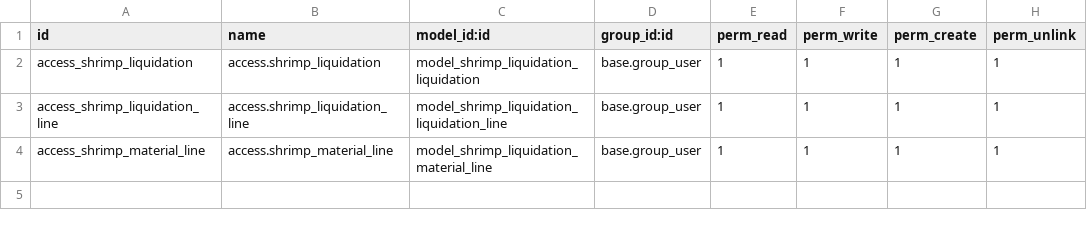
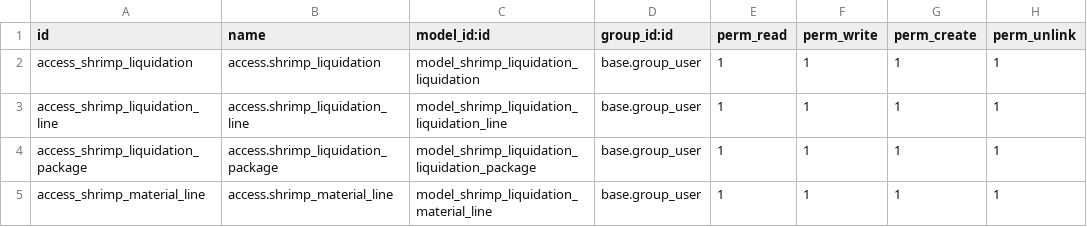
Before and after one commit to cj-elitum/Shrimp-Liquidation, a CSV file: security/ir.model.access.csv, drawn as a sheet; the diff names each change by its address in the sheet, - before the commit and + after, or states it on an @@ line.

Commit message:
Added product variants,purchase orders menu and packages category

```diff
--- a/security/ir.model.access.csv
+++ b/security/ir.model.access.csv
+row 4: access_shrimp_liquidation_package | access.shrimp_liquidation_package | model_shrimp_liquidation_liquidation_package | base.group_user | 1 | 1 | 1 | 1
```
Also changed, not shown: 10 other files.
